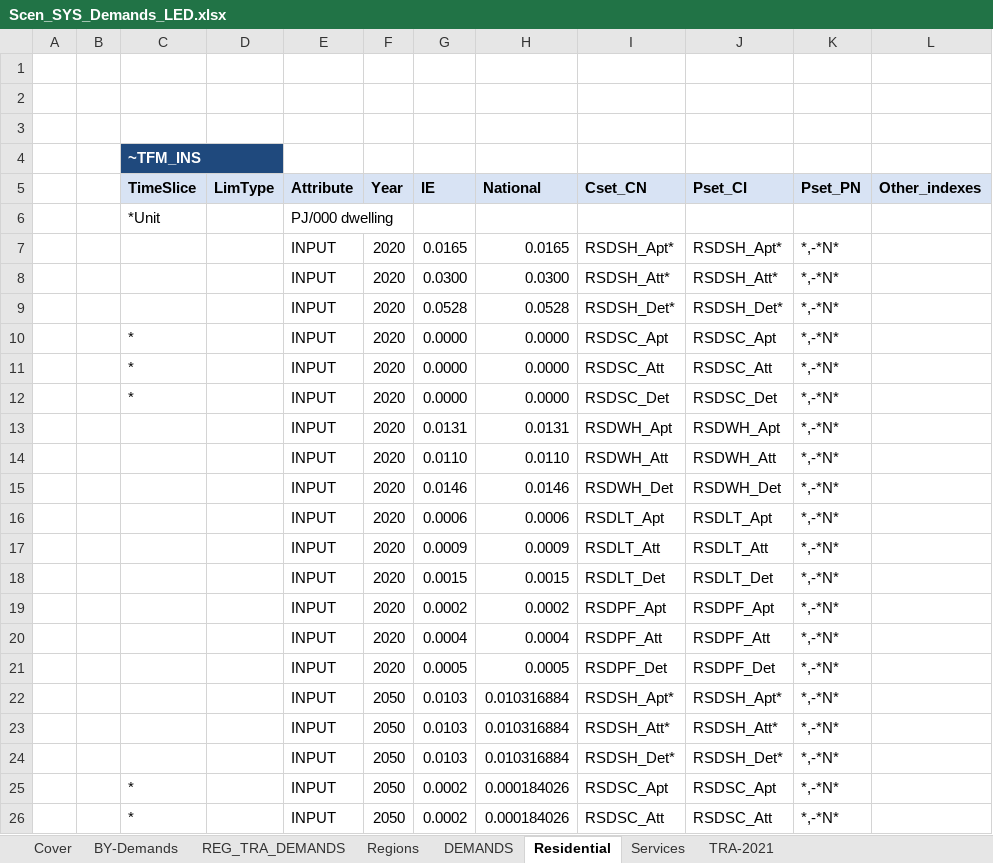
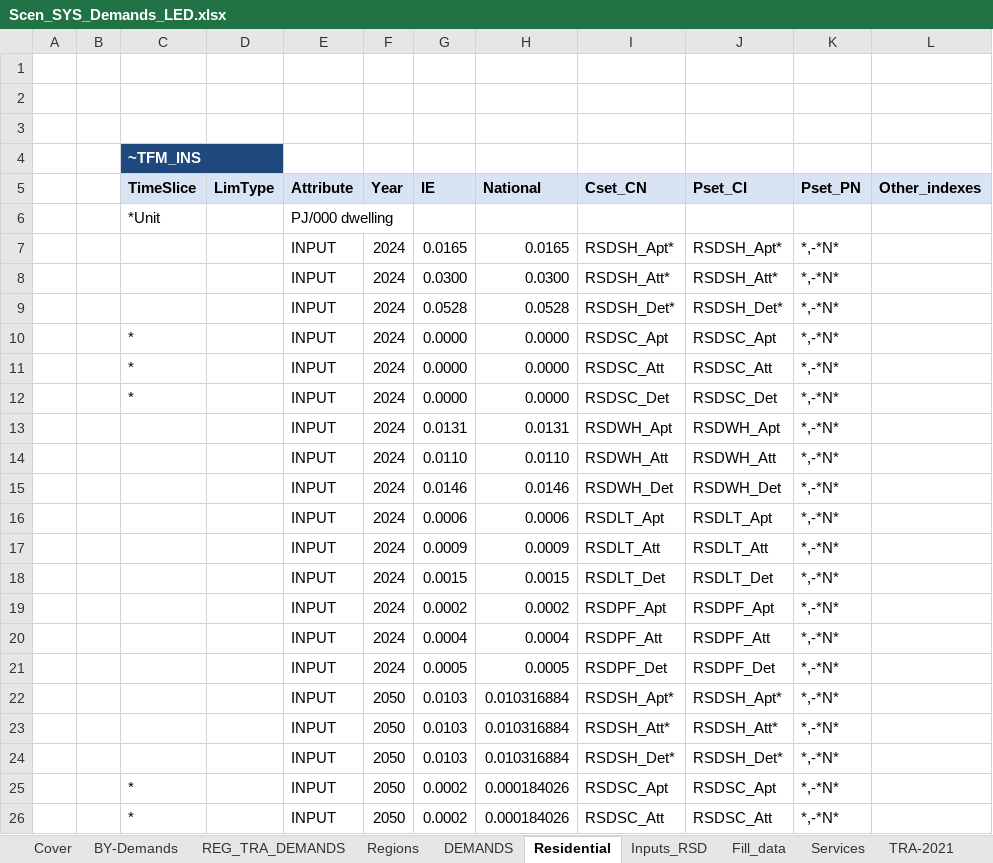
Before and after one commit to MaREI-EPMG/times-ireland-model, an Excel workbook: SuppXLS/Scen_SYS_Demands_LED.xlsx, sheet Residential, drawn as a sheet; only a part is shown; values as stored, in another font and other column widths than the file's, no borders; the diff names each change by its address in the sheet, - before the commit and + after, or states it on an @@ line.

```diff
--- a/SuppXLS/Scen_SYS_Demands_LED.xlsx (sheet Residential)
+++ b/SuppXLS/Scen_SYS_Demands_LED.xlsx (sheet Residential)
+sheet tab: Inputs_RSD
+sheet tab: Fill_data
-F7:F21 (Year): 2020
+F7:F21 (Year): 2024
```
Also changed, not shown: sheet REG_TRA_DEMANDS, sheet DEMANDS, formulas that keep their value, SuppXLS/Scen_B_IND_Mitigations.xlsx.
